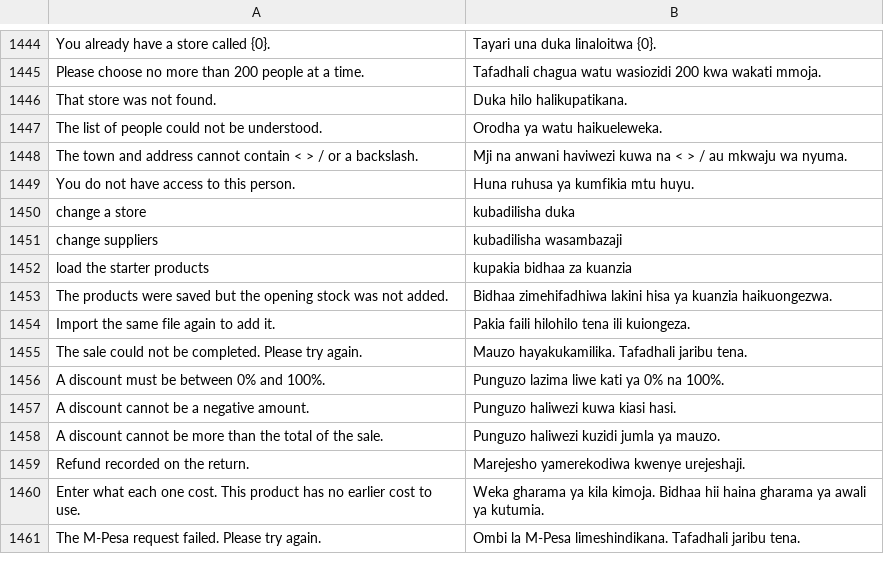
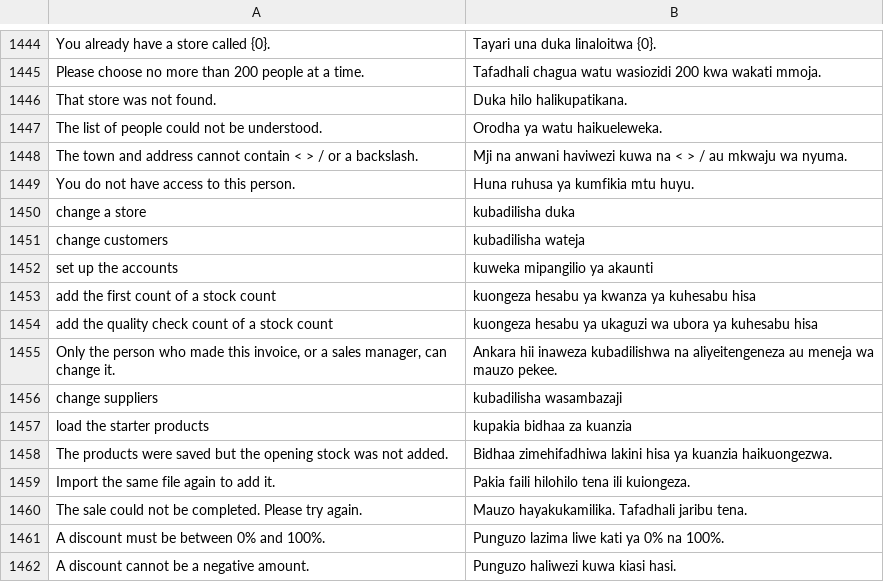
Before and after one commit to MurzakTech/Murzak-PoS-Backend, a CSV file: murzak_pos/translations/sw.csv, drawn as a sheet; only a part is shown, gaps mark what is left out; the shorter side is filled out with more unchanged rows.

```diff
--- a/murzak_pos/translations/sw.csv
+++ b/murzak_pos/translations/sw.csv
@@ -1477,2 +1477,7 @@
 "change a store","kubadilisha duka"
+"change customers","kubadilisha wateja"
+"set up the accounts","kuweka mipangilio ya akaunti"
+"add the first count of a stock count","kuongeza hesabu ya kwanza ya kuhesabu hisa"
+"add the quality check count of a stock count","kuongeza hesabu ya ukaguzi wa ubora ya kuhesabu hisa"
+"Only the person who made this invoice, or a sales manager, can change it.","Ankara hii inaweza kubadilishwa na aliyeitengeneza au meneja wa mauzo pekee."
 "change suppliers","kubadilisha wasambazaji"
```
Also changed, not shown: 12 other files.
